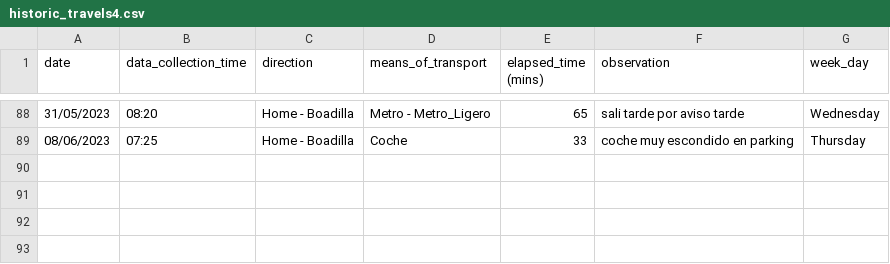
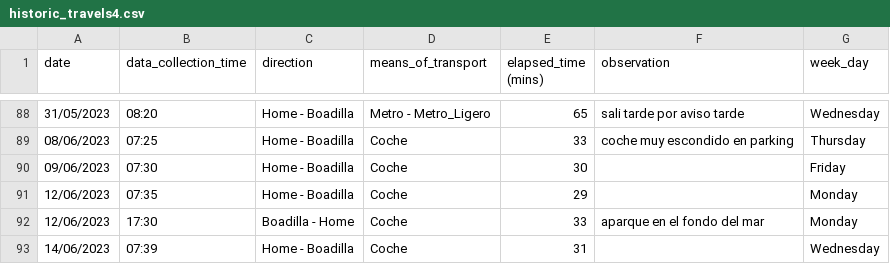
Before and after one commit to xBorja042/time_computer, a CSV file: input_files/historic_travels4.csv, drawn as a sheet; only a part is shown, gaps mark what is left out; the diff names each change by its address in the sheet, - before the commit and + after, or states it on an @@ line.

```diff
--- a/input_files/historic_travels4.csv
+++ b/input_files/historic_travels4.csv
+row 90: 09/06/2023 | 07:30 | Home - Boadilla | Coche | 30 |  | Friday
+row 91: 12/06/2023 | 07:35 | Home - Boadilla | Coche | 29 |  | Monday
+row 92: 12/06/2023 | 17:30 | Boadilla - Home | Coche | 33 | aparque en el fondo del mar | Monday
+row 93: 14/06/2023 | 07:39 | Home - Boadilla | Coche | 31 |  | Wednesday
```
Also changed, not shown: input_files/processed_file.csv, 3 other files.
